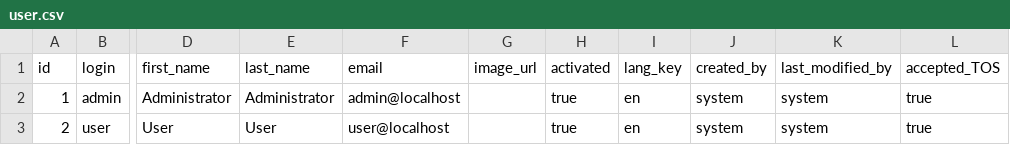
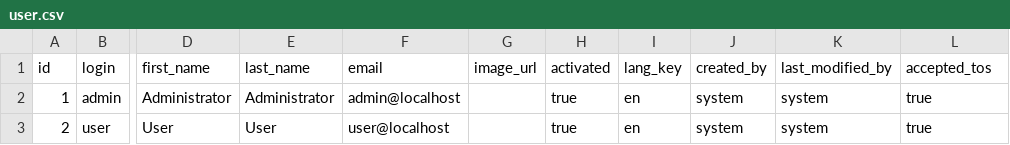
Before and after one commit to ImuAyaMoonrays/AkshayaPatraVMS, a CSV file: src/main/resources/config/liquibase/data/user.csv, drawn as a sheet; only a part is shown, gaps mark what is left out; the diff names each change by its address in the sheet, - before the commit and + after, or states it on an @@ line.

```diff
--- a/src/main/resources/config/liquibase/data/user.csv
+++ b/src/main/resources/config/liquibase/data/user.csv
-L1: accepted_TOS
+L1: accepted_tos
```
Also changed, not shown: 3 other files.
